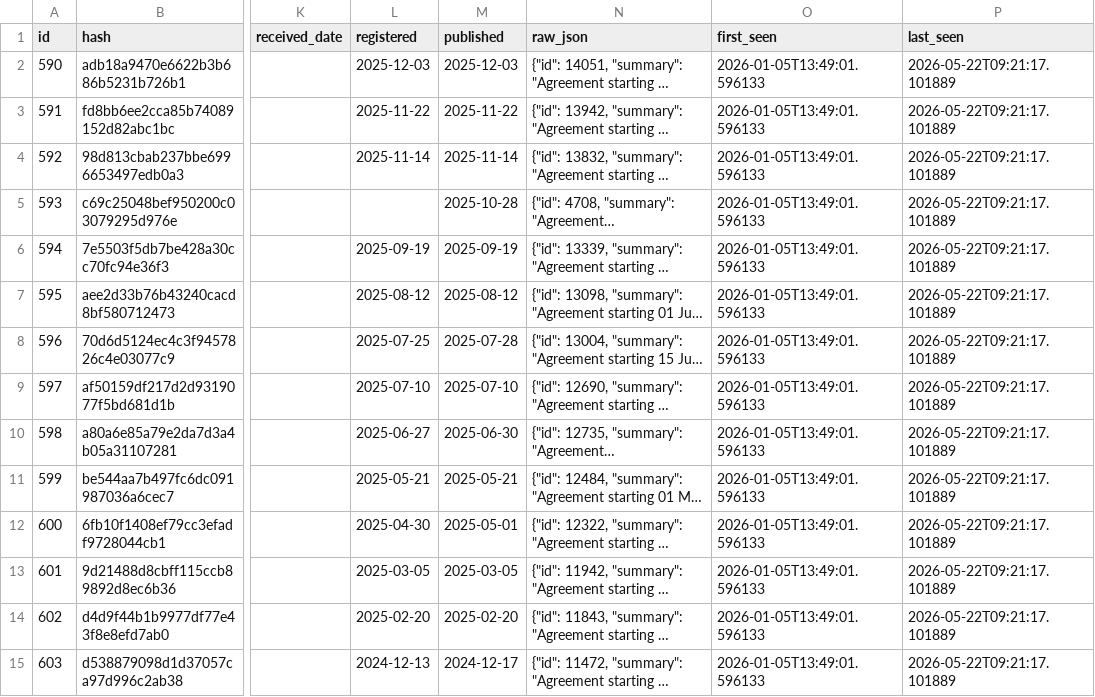
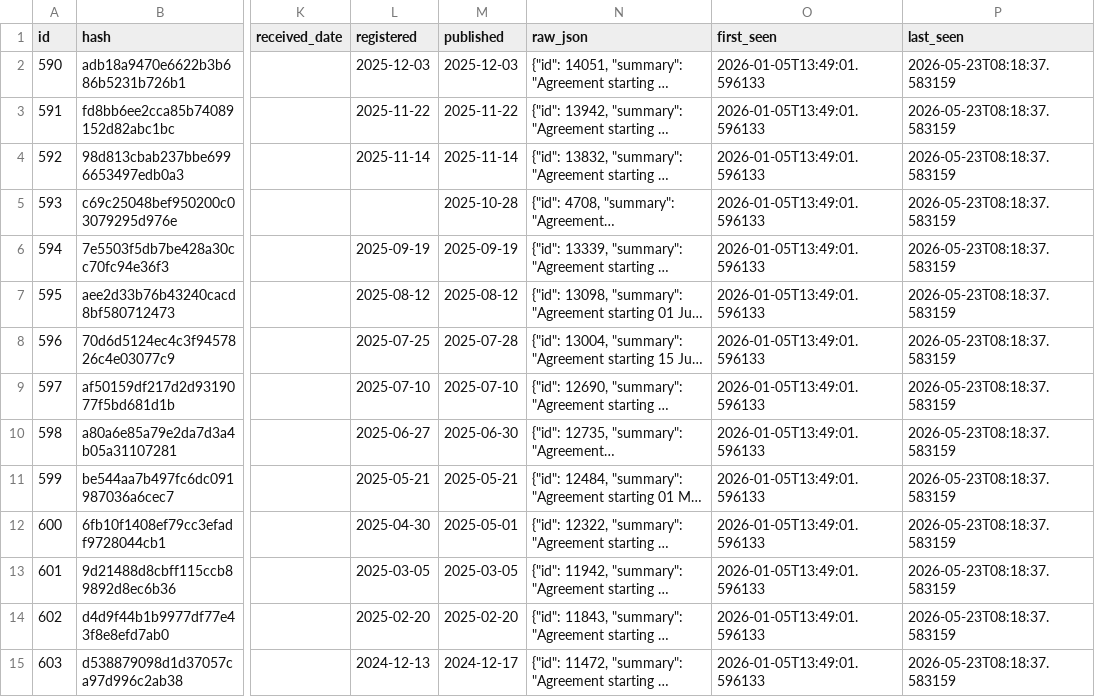
Before and after one commit to fwebb-ship-it/mp-earnings, a CSV file: outputs/ongoing_employment_full.csv, drawn as a sheet; only a part is shown, gaps mark what is left out; long unchanged cells end in …; the diff covers the shown part only; the diff names each change by its address in the sheet, - before the commit and + after, or states it on an @@ line.

```diff
--- a/outputs/ongoing_employment_full.csv
+++ b/outputs/ongoing_employment_full.csv
-P2:P15 (last_seen): 2026-05-22T09:21:17.101889
+P2:P15 (last_seen): 2026-05-23T08:18:37.583159
```
Also changed, not shown: 67 edited cells elsewhere in this file, outputs/ad_hoc_payments_full.csv, outputs/donations_full.csv, 2 other files.
